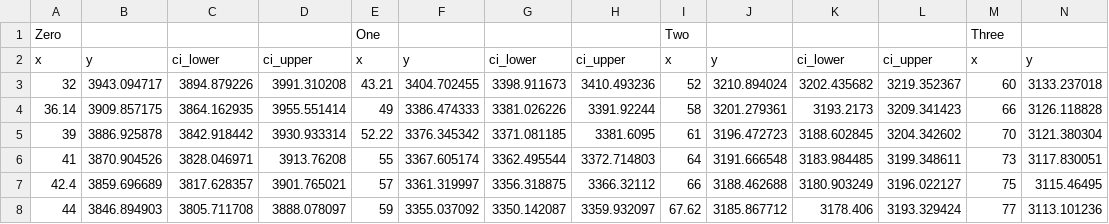
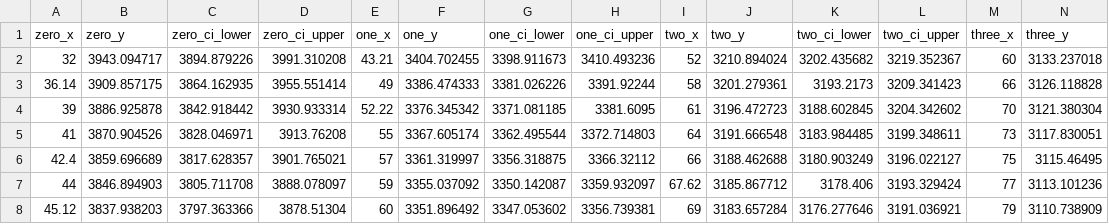
Before and after one commit to EightArmsWebmaster/HousingGraphData, a CSV file: Chapter7.csv, drawn as a sheet; only a part is shown; the shorter side is filled out with more unchanged rows; removed rows and columns are numbered as before the commit, all else as after; rows hold the shown columns only; the diff names each change by its address in the sheet, - before the commit and + after, or states it on an @@ line.

Commit message:
Update Chapter7.csv

```diff
--- a/Chapter7.csv
+++ b/Chapter7.csv
-row 1: Zero |  |  |  | One |  |  |  | Two |  |  |  | Three
-row 2: x | y | ci_lower | ci_upper | x | y | ci_lower | ci_upper | x | y | ci_lower | ci_upper | x | y
+row 1: zero_x | zero_y | zero_ci_lower | zero_ci_upper | one_x | one_y | one_ci_lower | one_ci_upper | two_x | two_y | two_ci_lower | two_ci_upper | three_x | three_y
```
